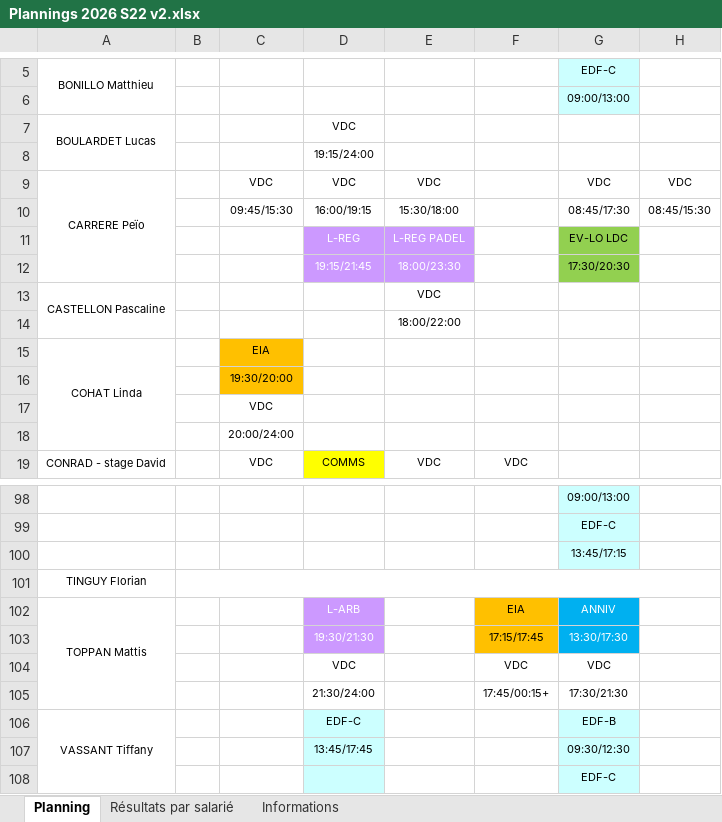
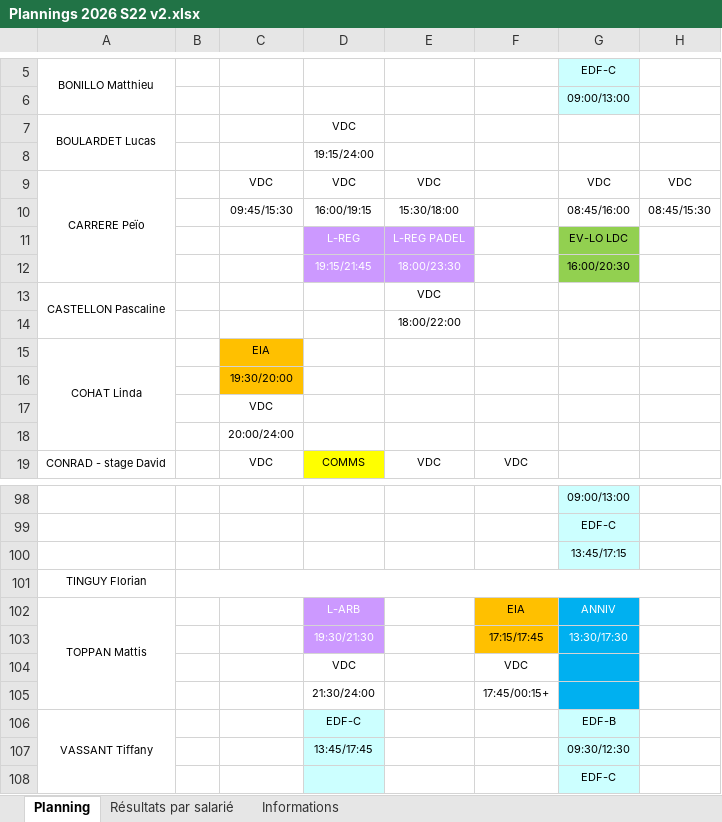
Before and after one commit to OhLaPey/planning-urbansoccer, an Excel workbook: Plannings 2026 S22 v2.xlsx, sheet Planning, drawn as a sheet; only a part is shown, gaps mark what is left out; values as stored, in another font and other column widths than the file's, no borders; charts and pictures not drawn; the diff covers the shown part only; the diff names each change by its address in the sheet, - before the commit and + after, or states it on an @@ line.

Commit message:
Sync planning SharePoint : S22

```diff
--- a/Plannings 2026 S22 v2.xlsx (sheet Planning)
+++ b/Plannings 2026 S22 v2.xlsx (sheet Planning)
-G10: 08:45/17:30
+G10: 08:45/16:00
-G12: 17:30/20:30
+G12: 16:00/20:30
-G104: VDC
+G104: (empty)
-G104:G105 fill: none
+G104:G105 fill: #00B0F0
-G105: 17:30/21:30
+G105: (empty)
```
Also changed, not shown: 1 added row, 1 removed row, 1 moved row, 13 edited cells and cell formats elsewhere in this sheet, charts or pictures.
